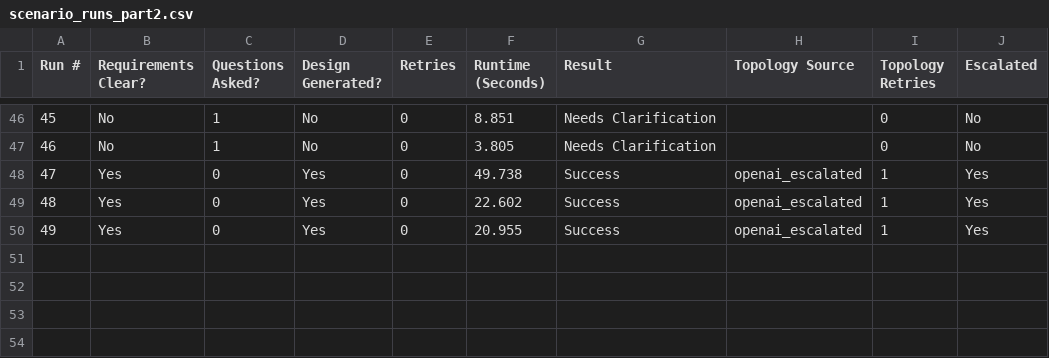
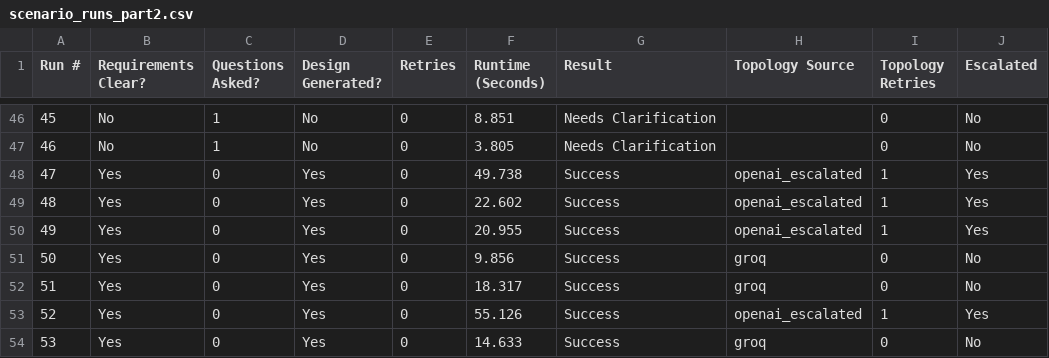
Before and after one commit to Abdisamad001/TopoScribe-AI, a CSV file: backend/data/scenario_runs_part2.csv, drawn as a sheet; only a part is shown, gaps mark what is left out.

Commit message:
Qwen Model Succeed On Escalation

```diff
--- a/backend/data/scenario_runs_part2.csv
+++ b/backend/data/scenario_runs_part2.csv
@@ -50 +50,5 @@ Run #,Requirements Clear?,Questions Asked?,Design Generated?,Retries,Runtime (Se
 49,Yes,0,Yes,0,20.955,Success,openai_escalated,1,Yes
+50,Yes,0,Yes,0,9.856,Success,groq,0,No
+51,Yes,0,Yes,0,18.317,Success,groq,0,No
+52,Yes,0,Yes,0,55.126,Success,openai_escalated,1,Yes
+53,Yes,0,Yes,0,14.633,Success,groq,0,No
```
Also changed, not shown: 2 other files.
